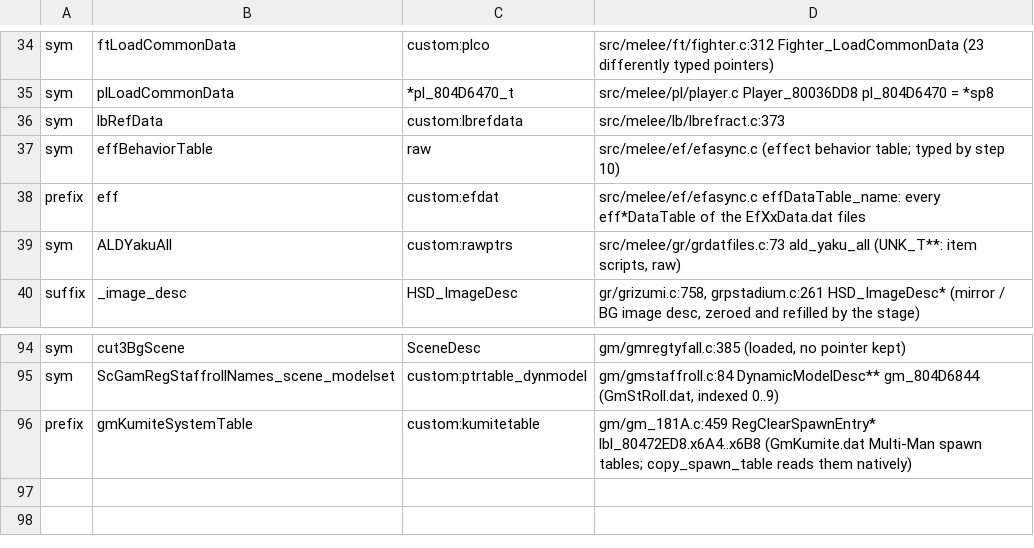
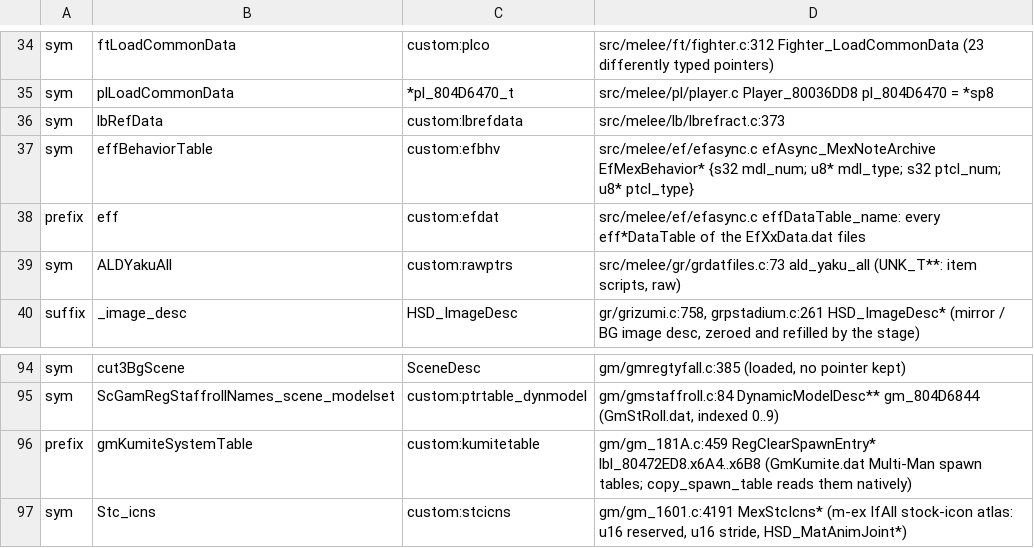
Before and after one commit to GurekamDhillon/melee, a TSV file: tools/rust-port/engine/dat_symbols.tsv, drawn as a sheet; only a part is shown, gaps mark what is left out.

```diff
--- a/tools/rust-port/engine/dat_symbols.tsv
+++ b/tools/rust-port/engine/dat_symbols.tsv
@@ -36,3 +36,3 @@ sym	plLoadCommonData	*pl_804D6470_t	src/melee/pl/player.c Player_80036DD8 pl_804
 sym	lbRefData	custom:lbrefdata	src/melee/lb/lbrefract.c:373
-sym	effBehaviorTable	raw	src/melee/ef/efasync.c (effect behavior table; typed by step 10)
+sym	effBehaviorTable	custom:efbhv	src/melee/ef/efasync.c efAsync_MexNoteArchive EfMexBehavior* {s32 mdl_num; u8* mdl_type; s32 ptcl_num; u8* ptcl_type}
 prefix	eff	custom:efdat	src/melee/ef/efasync.c effDataTable_name: every eff*DataTable of the EfXxData.dat files
@@ -96 +96,2 @@ sym	ScGamRegStaffrollNames_scene_modelset	custom:ptrtable_dynmodel	gm/gmstaffrol
 prefix	gmKumiteSystemTable	custom:kumitetable	gm/gm_181A.c:459 RegClearSpawnEntry* lbl_80472ED8.x6A4..x6B8 (GmKumite.dat Multi-Man spawn tables; copy_spawn_table reads them natively)
+sym	Stc_icns	custom:stcicns	gm/gm_1601.c:4191 MexStcIcns* (m-ex IfAll stock-icon atlas: u16 reserved, u16 stride, HSD_MatAnimJoint*)
```
Also changed, not shown: 13 other files.
